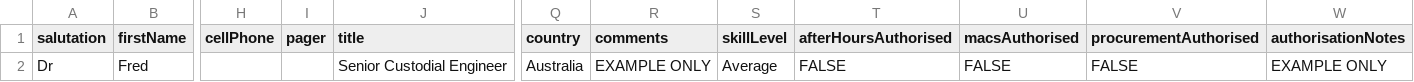
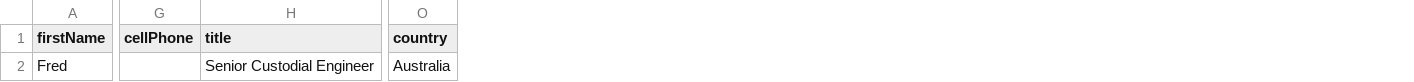
Before and after one commit to Grumpy-Leopard/ba-efo-importer, a CSV file: user-import.csv, drawn as a sheet; only a part is shown, gaps mark what is left out; the diff names each change by its address in the sheet, - before the commit and + after, or states it on an @@ line.

Commit message:
Update user-import.csv to include only recommended fields

```diff
--- a/user-import.csv
+++ b/user-import.csv
-column A (salutation), row 2: Dr
-column I (pager), empty
-column R (comments), row 2: EXAMPLE ONLY
-column S (skillLevel), row 2: Average
-column T (afterHoursAuthorised), row 2: FALSE
-column U (macsAuthorised), row 2: FALSE
-column V (procurementAuthorised), row 2: FALSE
-column W (authorisationNotes), row 2: EXAMPLE ONLY
```
Also changed, not shown: 2 other files.
